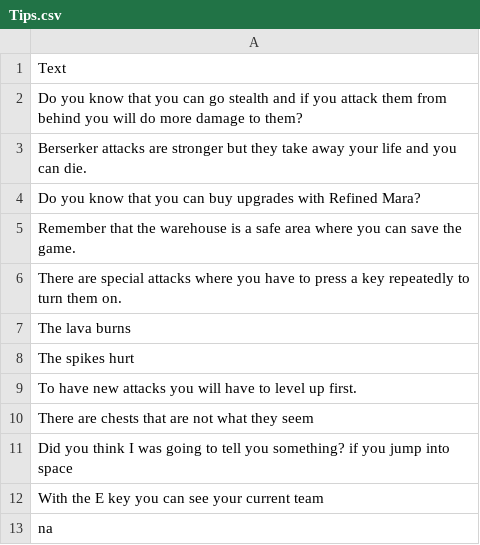
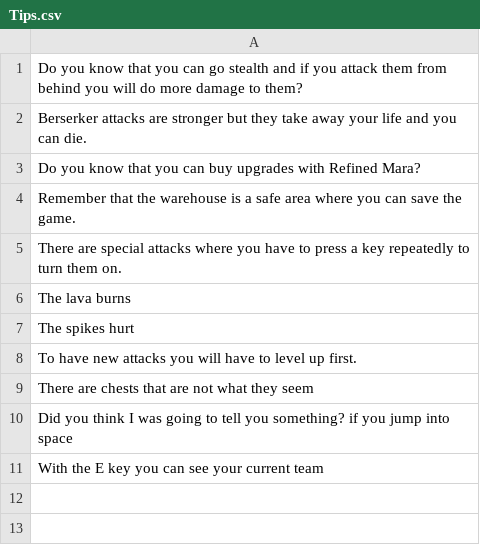
Before and after one commit to Mario999X/DemonicLoop, a CSV file: DemonLoopCode/Assets/StreamingAssets/Csv/Tips.csv, drawn as a sheet.

Commit message:
Ya esta todo lo de las animaciones en el 2d lo de los enemigos que sean aliados menos los jefes y lo del texto informativo de cuando mueres la frase de (No te rindas aún tienes que continuar. en Ingles)  y quitado en el csv la linea que aparece Text y na.

```diff
--- a/DemonLoopCode/Assets/StreamingAssets/Csv/Tips.csv
+++ b/DemonLoopCode/Assets/StreamingAssets/Csv/Tips.csv
@@ -1,2 +1 @@
-Text
 Do you know that you can go stealth and if you attack them from behind you will do more damage to them?
@@ -12,2 +11 @@ Did you think I was going to tell you something? if you jump into space
 With the E key you can see your current team
-na
```
Also changed, not shown: 19 other files.
